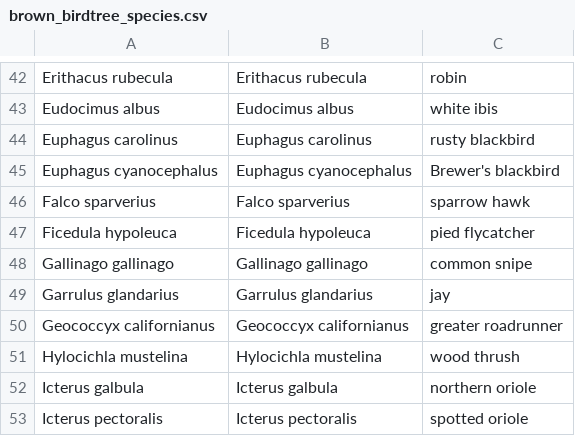
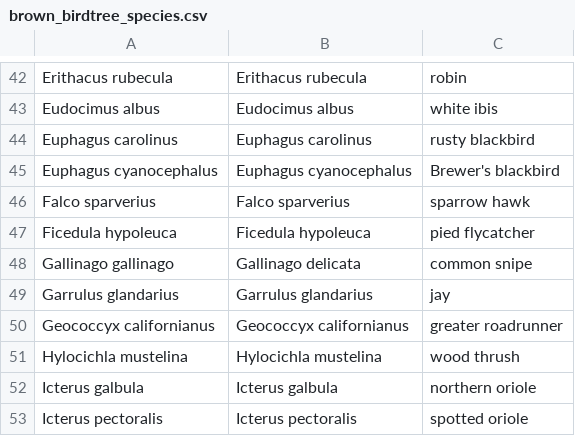
Before and after one commit to cskemp/bird_naming, a CSV file: brown_britishnames/brown_birdtree_species.csv, drawn as a sheet; only a part is shown, gaps mark what is left out.

```diff
--- a/brown_britishnames/brown_birdtree_species.csv
+++ b/brown_britishnames/brown_birdtree_species.csv
@@ -47,3 +47,3 @@
 "Ficedula hypoleuca","Ficedula hypoleuca","pied flycatcher"
-"Gallinago gallinago","Gallinago gallinago","common snipe"
+"Gallinago gallinago","Gallinago delicata","common snipe"
 "Garrulus glandarius","Garrulus glandarius","jay"
```
Also changed, not shown: brown_britishnames/brown_bird_taxonomy.csv, brown_britishnames/brown_similarity_pairs.csv, 5 other files.
